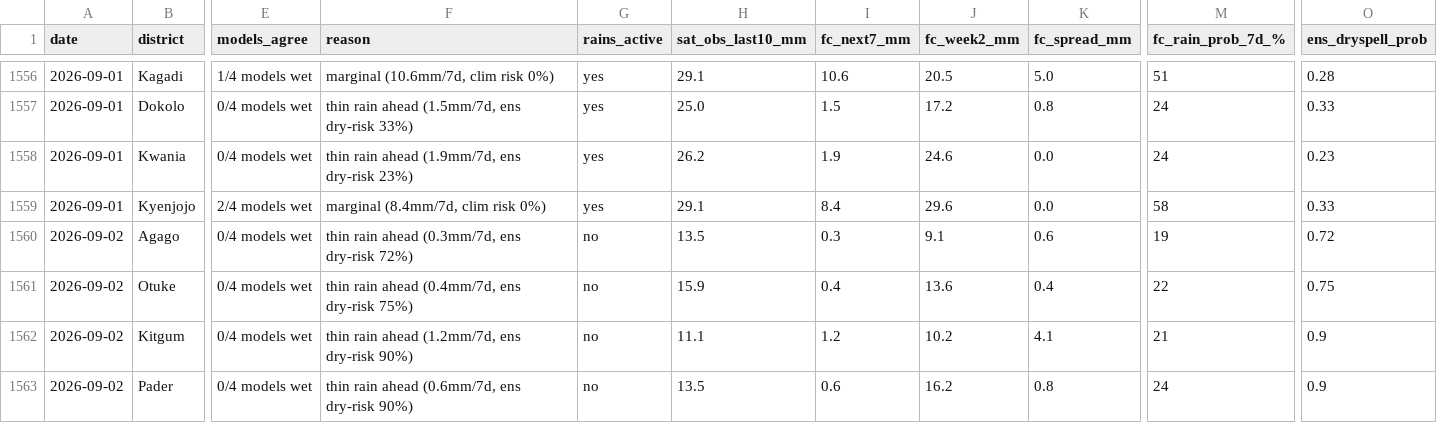
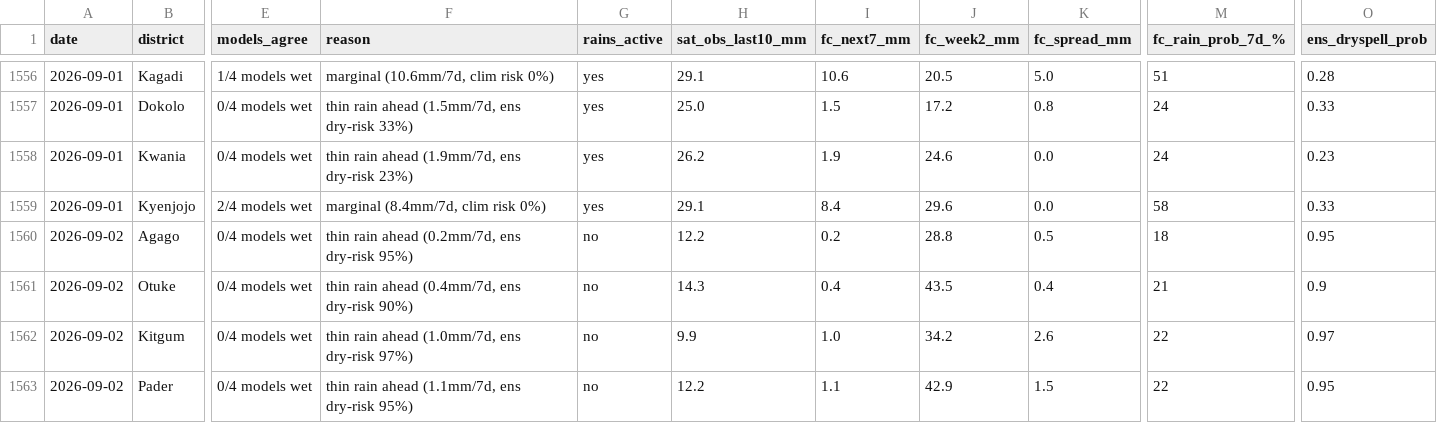
Before and after one commit to quinn-Uganda/planting-monitor, a CSV file: planting_monitor_out/history.csv, drawn as a sheet; only a part is shown, gaps mark what is left out; the diff covers the shown part only; the diff names each change by its address in the sheet, - before the commit and + after, or states it on an @@ line.

```diff
--- a/planting_monitor_out/history.csv
+++ b/planting_monitor_out/history.csv
-F1560 (reason): thin rain ahead (0.3mm/7d, ens dry-risk 72%)
+F1560 (reason): thin rain ahead (0.2mm/7d, ens dry-risk 95%)
-H1560 (sat_obs_last10_mm): 13.5
+H1560 (sat_obs_last10_mm): 12.2
-I1560 (fc_next7_mm): 0.3
+I1560 (fc_next7_mm): 0.2
-J1560 (fc_week2_mm): 9.1
+J1560 (fc_week2_mm): 28.8
-K1560 (fc_spread_mm): 0.6
+K1560 (fc_spread_mm): 0.5
-M1560 (fc_rain_prob_7d_%): 19
+M1560 (fc_rain_prob_7d_%): 18
-O1560 (ens_dryspell_prob): 0.72
+O1560 (ens_dryspell_prob): 0.95
-F1561 (reason): thin rain ahead (0.4mm/7d, ens dry-risk 75%)
+F1561 (reason): thin rain ahead (0.4mm/7d, ens dry-risk 90%)
-H1561 (sat_obs_last10_mm): 15.9
+H1561 (sat_obs_last10_mm): 14.3
-J1561 (fc_week2_mm): 13.6
+J1561 (fc_week2_mm): 43.5
-M1561 (fc_rain_prob_7d_%): 22
+M1561 (fc_rain_prob_7d_%): 21
-O1561 (ens_dryspell_prob): 0.75
+O1561 (ens_dryspell_prob): 0.9
-F1562 (reason): thin rain ahead (1.2mm/7d, ens dry-risk 90%)
+F1562 (reason): thin rain ahead (1.0mm/7d, ens dry-risk 97%)
-H1562 (sat_obs_last10_mm): 11.1
+H1562 (sat_obs_last10_mm): 9.9
-I1562 (fc_next7_mm): 1.2
+I1562 (fc_next7_mm): 1.0
-J1562 (fc_week2_mm): 10.2
+J1562 (fc_week2_mm): 34.2
-K1562 (fc_spread_mm): 4.1
+K1562 (fc_spread_mm): 2.6
-M1562 (fc_rain_prob_7d_%): 21
+M1562 (fc_rain_prob_7d_%): 22
-O1562 (ens_dryspell_prob): 0.9
+O1562 (ens_dryspell_prob): 0.97
-F1563 (reason): thin rain ahead (0.6mm/7d, ens dry-risk 90%)
+F1563 (reason): thin rain ahead (1.1mm/7d, ens dry-risk 95%)
-H1563 (sat_obs_last10_mm): 13.5
+H1563 (sat_obs_last10_mm): 12.2
-I1563 (fc_next7_mm): 0.6
+I1563 (fc_next7_mm): 1.1
-J1563 (fc_week2_mm): 16.2
+J1563 (fc_week2_mm): 42.9
-K1563 (fc_spread_mm): 0.8
+K1563 (fc_spread_mm): 1.5
-M1563 (fc_rain_prob_7d_%): 24
+M1563 (fc_rain_prob_7d_%): 22
-O1563 (ens_dryspell_prob): 0.9
+O1563 (ens_dryspell_prob): 0.95
```
Also changed, not shown: 136 edited cells elsewhere in this file, planting_monitor_out/power_actuals.csv, planting_monitor_out/status_today.csv, 6 other files.
